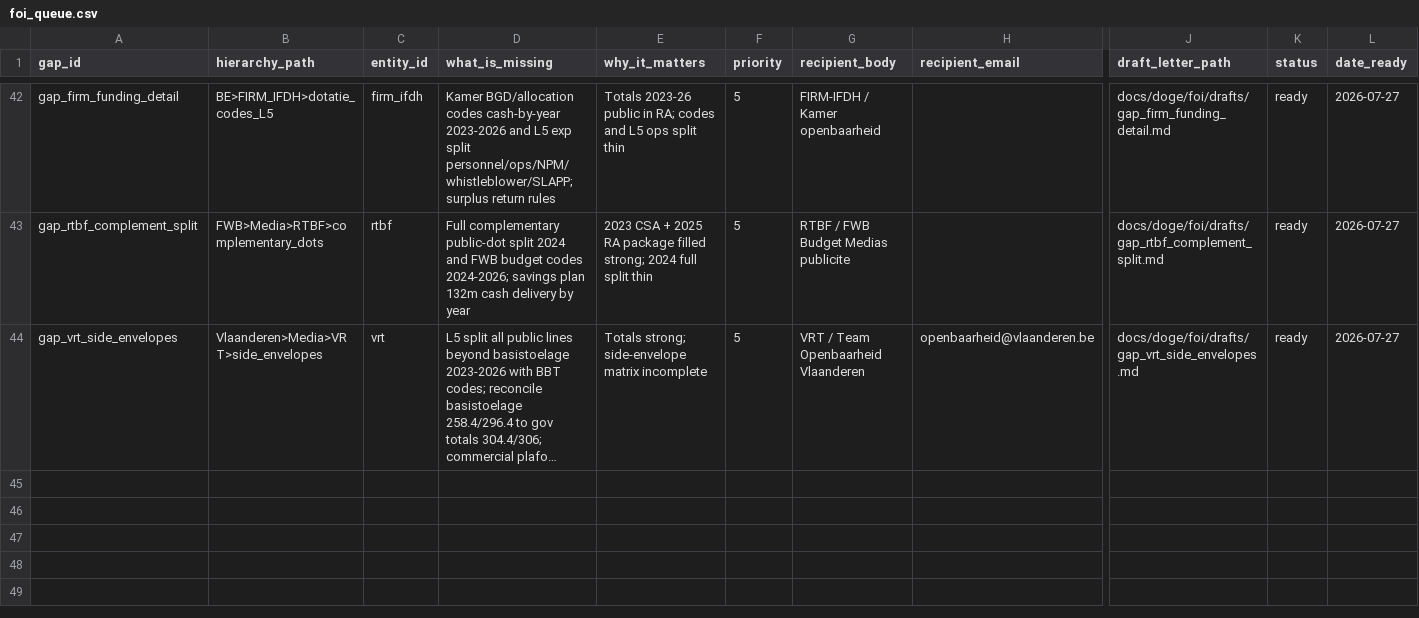
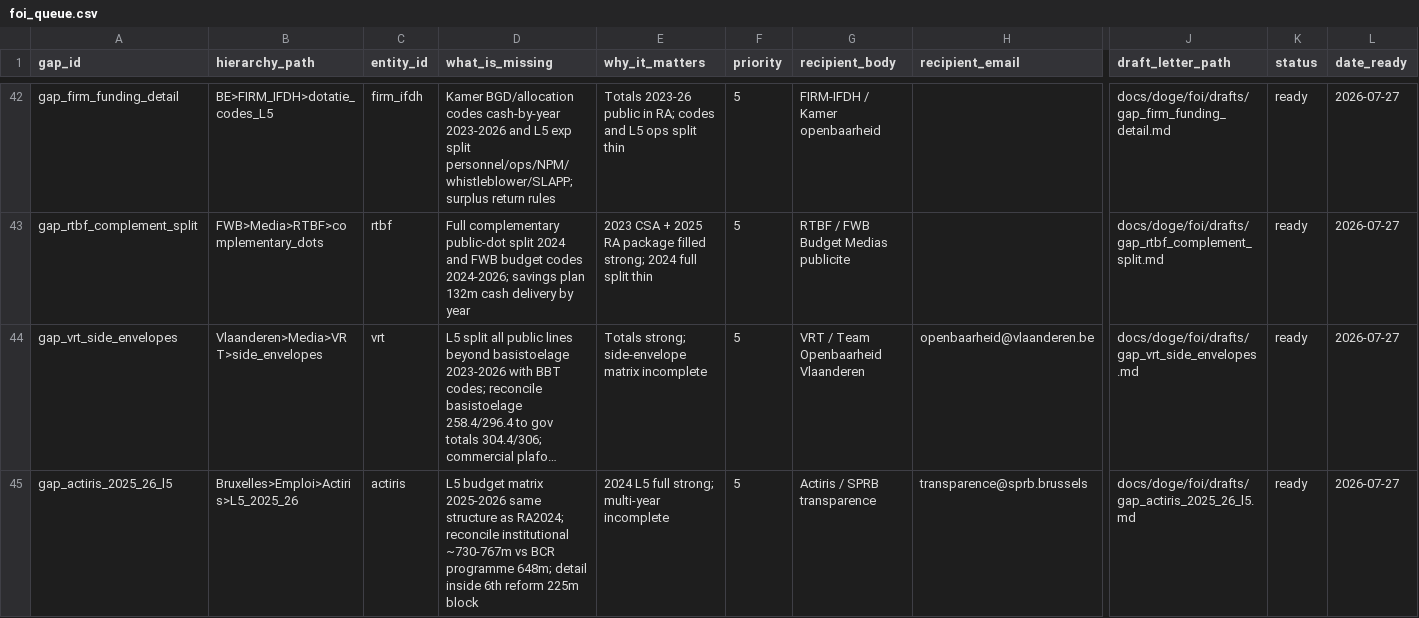
Before and after one commit to kareljanr/AIpolitics, a CSV file: docs/doge/data/foi_queue.csv, drawn as a sheet; only a part is shown, gaps mark what is left out; long unchanged cells end in …; rows hold the shown columns only; the diff names each change by its address in the sheet, - before the commit and + after, or states it on an @@ line.

```diff
--- a/docs/doge/data/foi_queue.csv
+++ b/docs/doge/data/foi_queue.csv
+row 45: gap_actiris_2025_26_l5 | Bruxelles>Emploi>Actiris>L5_2025_26 | actiris | L5 budget matrix 2025-2026 same structure as RA2024; reconcile institutional ~730-767m vs BCR programme 648m; detail inside 6th reform 225m block | 2024 L5 full strong; multi-year incomplete | 5 | Actiris / SPRB transparence | transparence@sprb.brussels | docs/doge/foi/drafts/gap_actiris_2025_26_l5.md | ready | 2026-07-27
```
Also changed, not shown: docs/doge/data/budgets.csv, docs/doge/data/commitments.csv, 6 other files.
